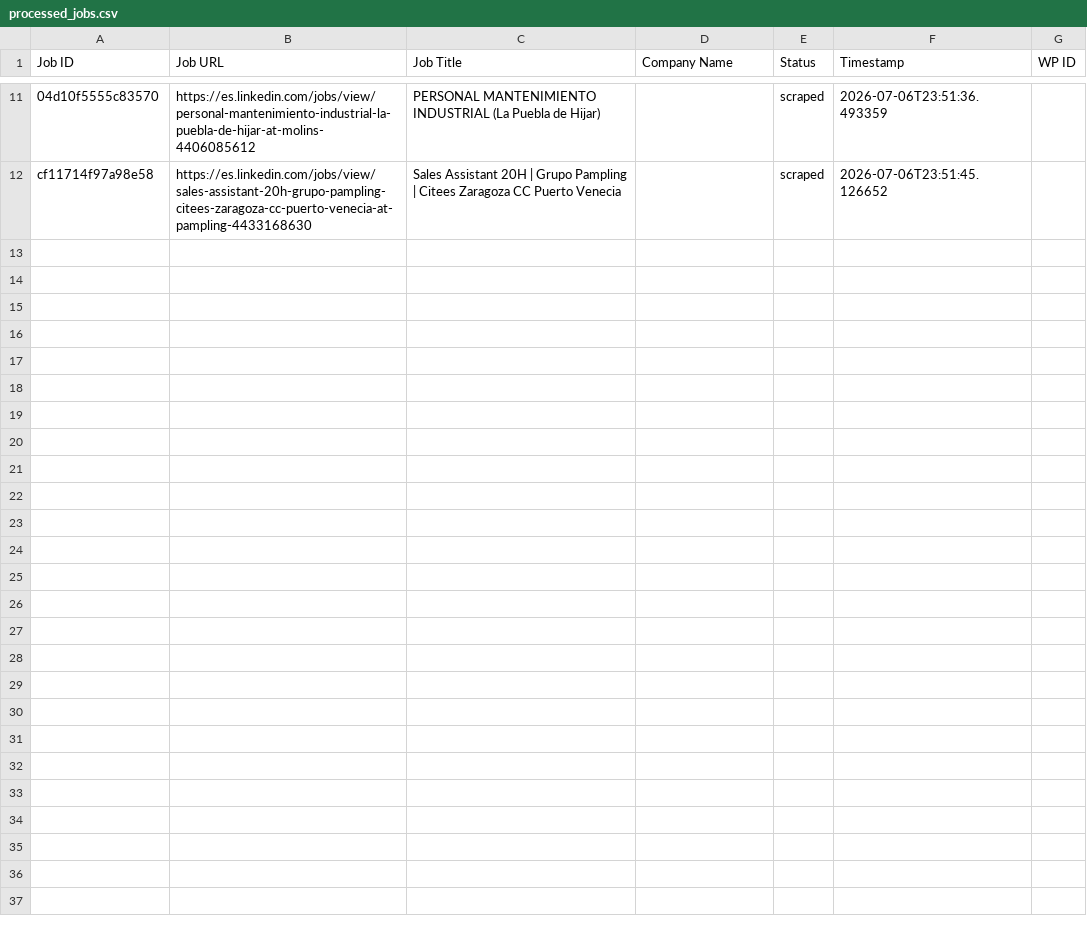
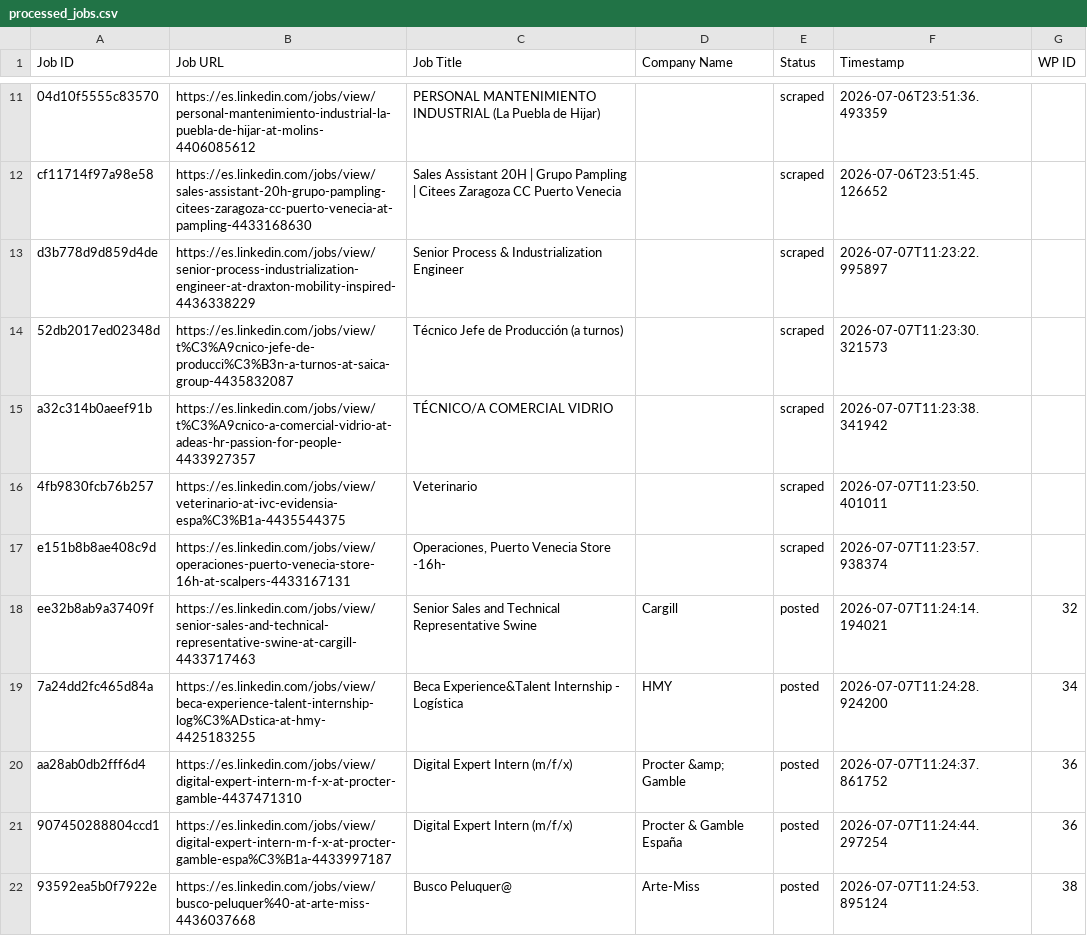
Before and after one commit to innovationinc2000/ad, a CSV file: processed_jobs.csv, drawn as a sheet; only a part is shown, gaps mark what is left out; the diff names each change by its address in the sheet, - before the commit and + after, or states it on an @@ line.

```diff
--- a/processed_jobs.csv
+++ b/processed_jobs.csv
+row 13: d3b778d9d859d4de | https://es.linkedin.com/jobs/view/senior-process-industrialization-engineer-at-draxton-mobility-inspired-4436338229 | Senior Process & Industrialization Engineer |  | scraped | 2026-07-07T11:23:22.995897
+row 14: 52db2017ed02348d | https://es.linkedin.com/jobs/view/t%C3%A9cnico-jefe-de-producci%C3%B3n-a-turnos-at-saica-group-4435832087 | Técnico Jefe de Producción (a turnos) |  | scraped | 2026-07-07T11:23:30.321573
+row 15: a32c314b0aeef91b | https://es.linkedin.com/jobs/view/t%C3%A9cnico-a-comercial-vidrio-at-adeas-hr-passion-for-people-4433927357 | TÉCNICO/A COMERCIAL VIDRIO |  | scraped | 2026-07-07T11:23:38.341942
+row 16: 4fb9830fcb76b257 | https://es.linkedin.com/jobs/view/veterinario-at-ivc-evidensia-espa%C3%B1a-4435544375 | Veterinario |  | scraped | 2026-07-07T11:23:50.401011
+row 17: e151b8b8ae408c9d | https://es.linkedin.com/jobs/view/operaciones-puerto-venecia-store-16h-at-scalpers-4433167131 | Operaciones, Puerto Venecia Store -16h- |  | scraped | 2026-07-07T11:23:57.938374
+row 18: ee32b8ab9a37409f | https://es.linkedin.com/jobs/view/senior-sales-and-technical-representative-swine-at-cargill-4433717463 | Senior Sales and Technical Representative Swine | Cargill | posted | 2026-07-07T11:24:14.194021 | 32
+row 19: 7a24dd2fc465d84a | https://es.linkedin.com/jobs/view/beca-experience-talent-internship-log%C3%ADstica-at-hmy-4425183255 | Beca Experience&Talent Internship - Logística | HMY | posted | 2026-07-07T11:24:28.924200 | 34
+row 20: aa28ab0db2fff6d4 | https://es.linkedin.com/jobs/view/digital-expert-intern-m-f-x-at-procter-gamble-4437471310 | Digital Expert Intern (m/f/x) | Procter &amp; Gamble | posted | 2026-07-07T11:24:37.861752 | 36
+row 21: 907450288804ccd1 | https://es.linkedin.com/jobs/view/digital-expert-intern-m-f-x-at-procter-gamble-espa%C3%B1a-4433997187 | Digital Expert Intern (m/f/x) | Procter & Gamble España | posted | 2026-07-07T11:24:44.297254 | 36
+row 22: 93592ea5b0f7922e | https://es.linkedin.com/jobs/view/busco-peluquer%40-at-arte-miss-4436037668 | Busco Peluquer@ | Arte-Miss | posted | 2026-07-07T11:24:53.895124 | 38
```
